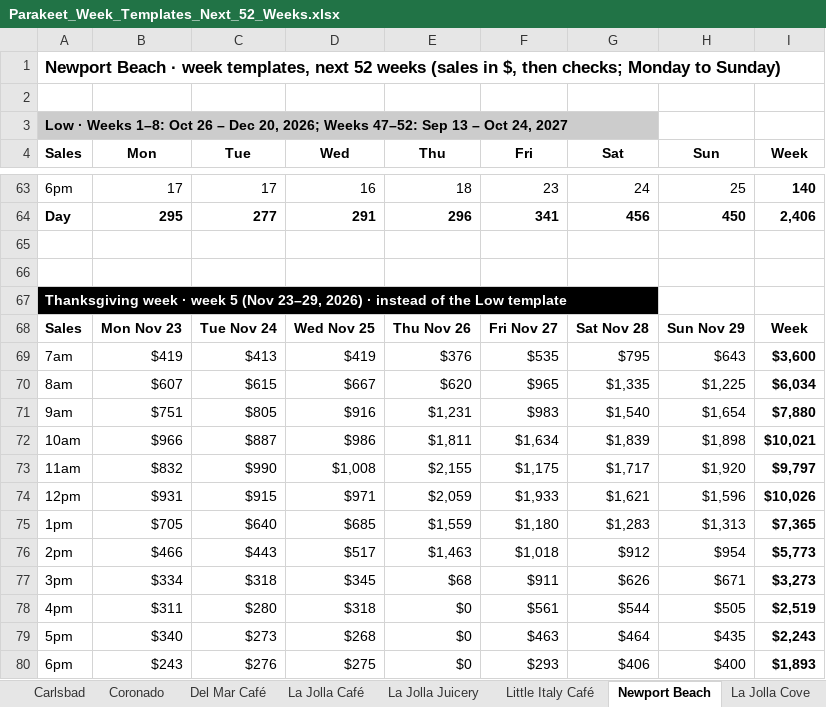
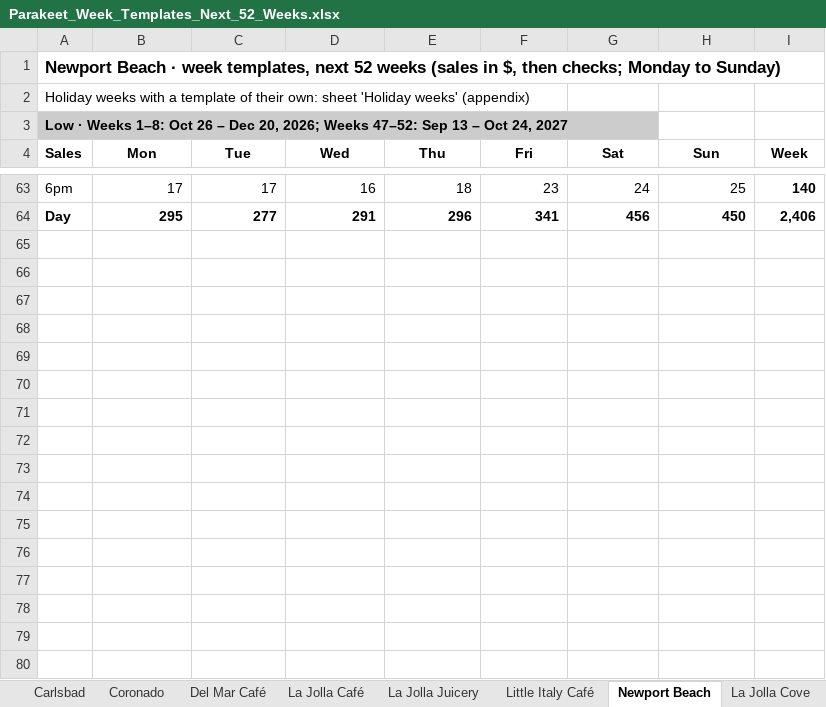
Before and after one commit to MRE-GA/parakeet_forecasts, an Excel workbook: outputs/Parakeet_Week_Templates_Next_52_Weeks.xlsx, sheet Newport Beach, drawn as a sheet; only a part is shown, gaps mark what is left out; values as stored, in another font and other column widths than the file's, no borders; the diff covers the shown part only; the diff names each change by its address in the sheet, - before the commit and + after, or states it on an @@ line.

```diff
--- a/outputs/Parakeet_Week_Templates_Next_52_Weeks.xlsx (sheet Newport Beach)
+++ b/outputs/Parakeet_Week_Templates_Next_52_Weeks.xlsx (sheet Newport Beach)
-A2 (Sales): (empty)
+A2 (Sales): Holiday weeks with a template of their own: sheet 'Holiday weeks' (appendix)
-row 65: (empty)
-row 66: (empty)
-row 67: Thanksgiving week · week 5 (Nov 23–29, 2026) · instead of the Low template
-row 68: Sales | Mon Nov 23 | Tue Nov 24 | Wed Nov 25 | Thu Nov 26 | Fri Nov 27 | Sat Nov 28 | Sun Nov 29 | Week
-row 69: 7am | $419 | $413 | $419 | $376 | $535 | $795 | $643 | $3,600
-row 70: 8am | $607 | $615 | $667 | $620 | $965 | $1,335 | $1,225 | $6,034
-row 71: 9am | $751 | $805 | $916 | $1,231 | $983 | $1,540 | $1,654 | $7,880
-row 72: 10am | $966 | $887 | $986 | $1,811 | $1,634 | $1,839 | $1,898 | $10,021
-row 73: 11am | $832 | $990 | $1,008 | $2,155 | $1,175 | $1,717 | $1,920 | $9,797
-row 74: 12pm | $931 | $915 | $971 | $2,059 | $1,933 | $1,621 | $1,596 | $10,026
-row 75: 1pm | $705 | $640 | $685 | $1,559 | $1,180 | $1,283 | $1,313 | $7,365
-row 76: 2pm | $466 | $443 | $517 | $1,463 | $1,018 | $912 | $954 | $5,773
-row 77: 3pm | $334 | $318 | $345 | $68 | $911 | $626 | $671 | $3,273
-row 78: 4pm | $311 | $280 | $318 | $0 | $561 | $544 | $505 | $2,519
-row 79: 5pm | $340 | $273 | $268 | $0 | $463 | $464 | $435 | $2,243
-row 80: 6pm | $243 | $276 | $275 | $0 | $293 | $406 | $400 | $1,893
```
Also changed, not shown: 144 removed rows elsewhere in this sheet, sheet La Jolla Cove, sheet Coronado, sheet Brentwood, sheet Little Italy Café, sheet La Jolla Juicery, sheet Read me, other sheet tabs, 4 other files.
